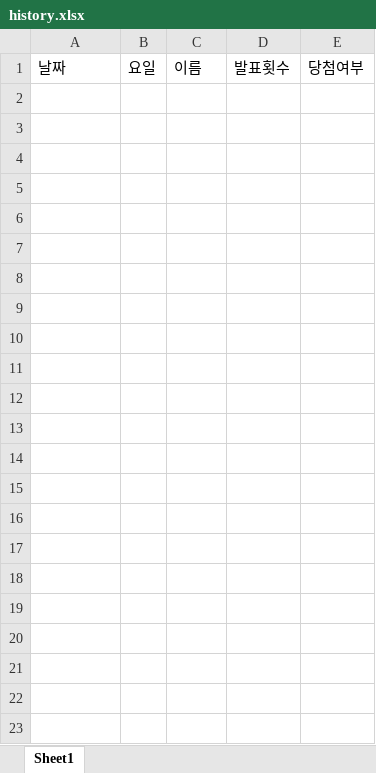
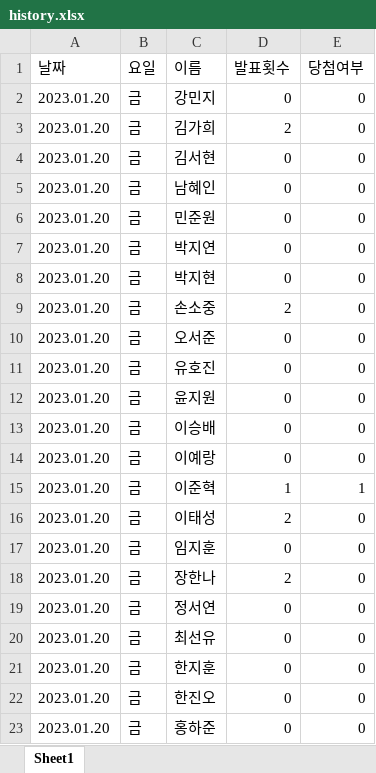
Before and after one commit to RaccoonTeacher/NeisStudentsGUI, an Excel workbook: history.xlsx, sheet Sheet1, drawn as a sheet; values as stored, in another font and other column widths than the file's, no borders; the diff names each change by its address in the sheet, - before the commit and + after, or states it on an @@ line.

```diff
--- a/history.xlsx (sheet Sheet1)
+++ b/history.xlsx (sheet Sheet1)
+row 2: 2023.01.20 | 금 | 강민지 | 0 | 0
+row 3: 2023.01.20 | 금 | 김가희 | 2 | 0
+row 4: 2023.01.20 | 금 | 김서현 | 0 | 0
+row 5: 2023.01.20 | 금 | 남혜인 | 0 | 0
+row 6: 2023.01.20 | 금 | 민준원 | 0 | 0
+row 7: 2023.01.20 | 금 | 박지연 | 0 | 0
+row 8: 2023.01.20 | 금 | 박지현 | 0 | 0
+row 9: 2023.01.20 | 금 | 손소중 | 2 | 0
+row 10: 2023.01.20 | 금 | 오서준 | 0 | 0
+row 11: 2023.01.20 | 금 | 유호진 | 0 | 0
+row 12: 2023.01.20 | 금 | 윤지원 | 0 | 0
+row 13: 2023.01.20 | 금 | 이승배 | 0 | 0
+row 14: 2023.01.20 | 금 | 이예랑 | 0 | 0
+row 15: 2023.01.20 | 금 | 이준혁 | 1 | 1
+row 16: 2023.01.20 | 금 | 이태성 | 2 | 0
+row 17: 2023.01.20 | 금 | 임지훈 | 0 | 0
+row 18: 2023.01.20 | 금 | 장한나 | 2 | 0
+row 19: 2023.01.20 | 금 | 정서연 | 0 | 0
+row 20: 2023.01.20 | 금 | 최선유 | 0 | 0
+row 21: 2023.01.20 | 금 | 한지훈 | 0 | 0
+row 22: 2023.01.20 | 금 | 한진오 | 0 | 0
+row 23: 2023.01.20 | 금 | 홍하준 | 0 | 0
```
Also changed, not shown: studentsNames.xlsx, 5 other files.
